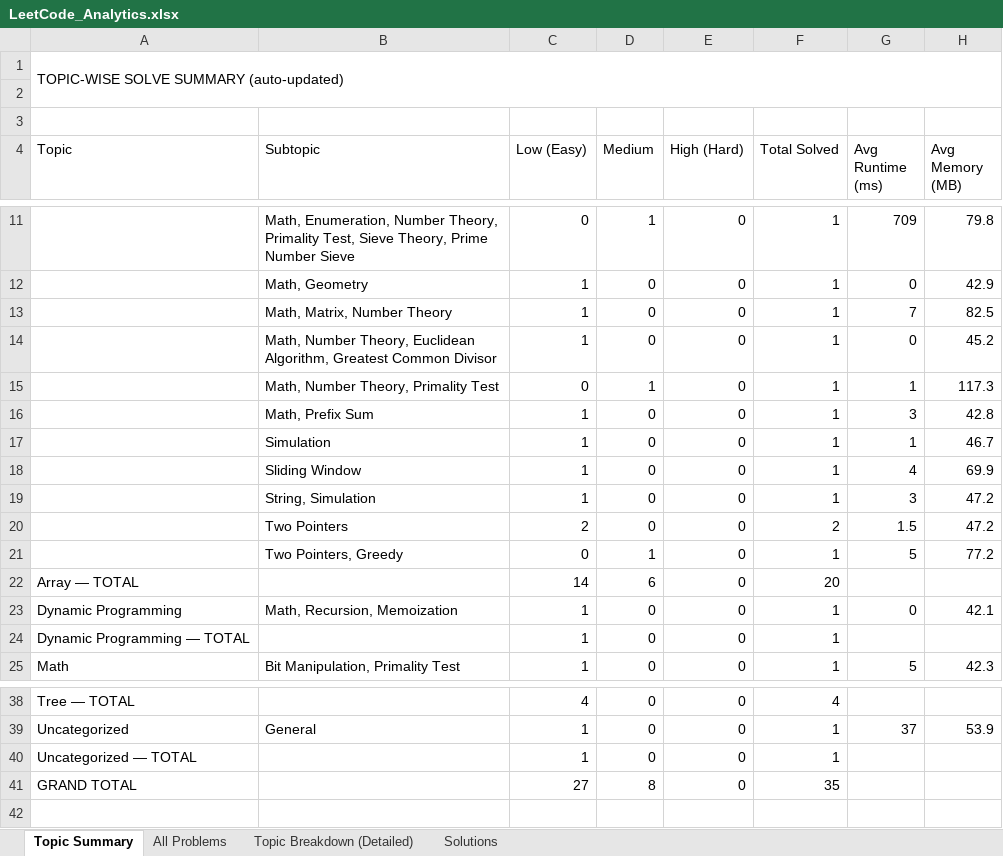
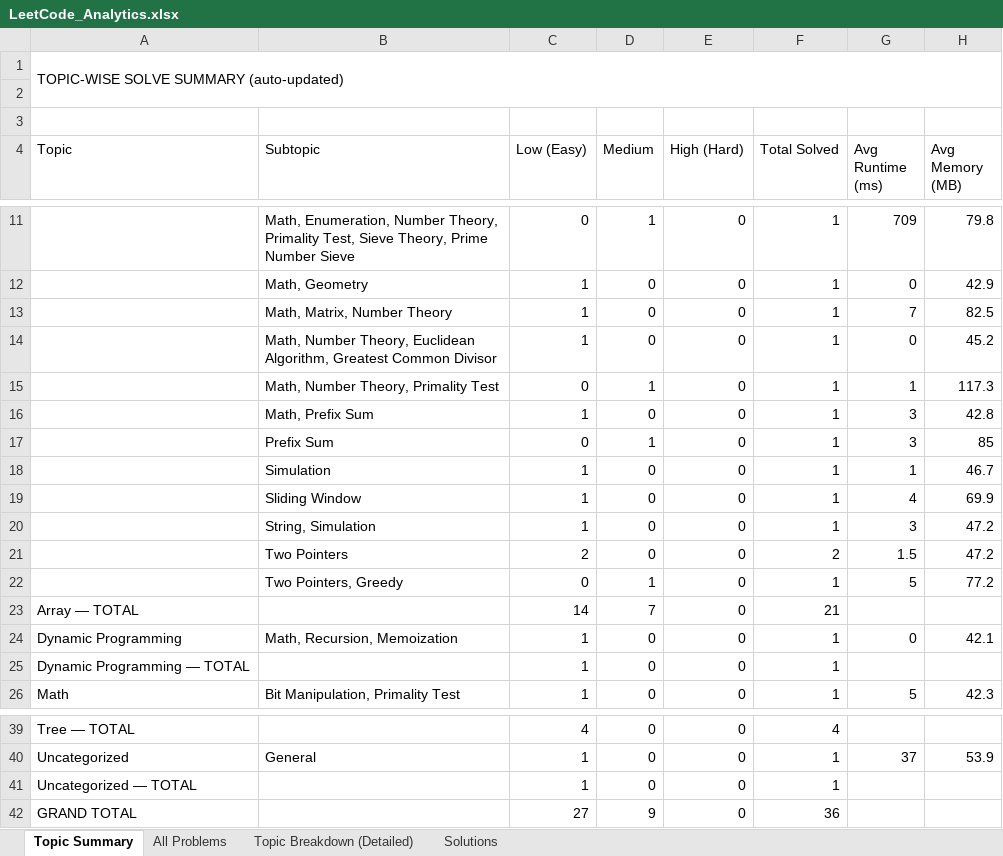
Before and after one commit to jaganathan-v/LeetCode_solutions, an Excel workbook: reports/LeetCode_Analytics.xlsx, sheet Topic Summary, drawn as a sheet; only a part is shown, gaps mark what is left out; values as stored, in another font and other column widths than the file's, no cell formats; addresses are those after the commit; the diff names each change by its address in the sheet, - before the commit and + after, or states it on an @@ line.

```diff
--- a/reports/LeetCode_Analytics.xlsx (sheet Topic Summary)
+++ b/reports/LeetCode_Analytics.xlsx (sheet Topic Summary)
+row 17:  | Prefix Sum | 0 | 1 | 0 | 1 | 3 | 85
-D23 (Medium): 6
+D23 (Medium): 7
-F23 (Total Solved): 20
+F23 (Total Solved): 21
-D42 (Medium): 8
+D42 (Medium): 9
-F42 (Total Solved): 35
+F42 (Total Solved): 36
```
Also changed, not shown: sheet Solutions, sheet All Problems, sheet Topic Breakdown (Detailed), cell formats, 1 other file.
